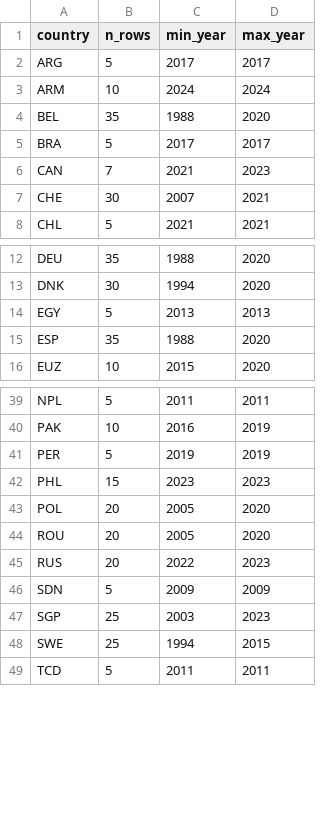
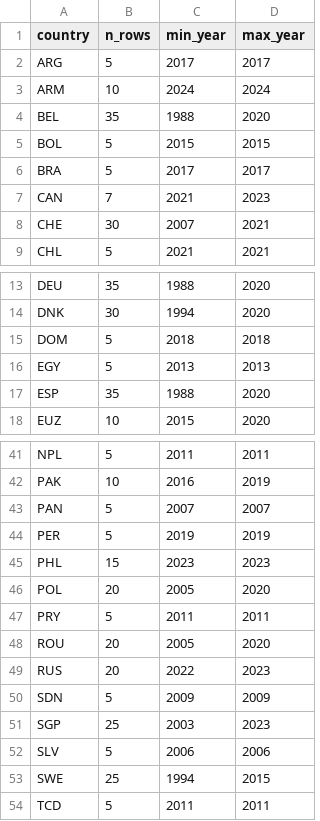
Before and after one commit to myon-bioinformatics/Aoi, a CSV file: research/staple-price-survey/adjacent_food_share_by_income/_coverage_by_country.csv, drawn as a sheet; only a part is shown, gaps mark what is left out.

```diff
--- a/research/staple-price-survey/adjacent_food_share_by_income/_coverage_by_country.csv
+++ b/research/staple-price-survey/adjacent_food_share_by_income/_coverage_by_country.csv
@@ -4,2 +4,3 @@ ARM,10,2024,2024
 BEL,35,1988,2020
+BOL,5,2015,2015
 BRA,5,2017,2017
@@ -13,2 +14,3 @@ DEU,35,1988,2020
 DNK,30,1994,2020
+DOM,5,2018,2018
 EGY,5,2013,2013
@@ -40,2 +42,3 @@ NPL,5,2011,2011
 PAK,10,2016,2019
+PAN,5,2007,2007
 PER,5,2019,2019
@@ -43,2 +46,3 @@ PHL,15,2023,2023
 POL,20,2005,2020
+PRY,5,2011,2011
 ROU,20,2005,2020
@@ -47,2 +51,3 @@ SDN,5,2009,2009
 SGP,25,2003,2023
+SLV,5,2006,2006
 SWE,25,1994,2015
```
Also changed, not shown: research/staple-price-survey/adjacent_food_share_by_income/adjacent_food_share_by_income_vertical.csv, 5 other files.
